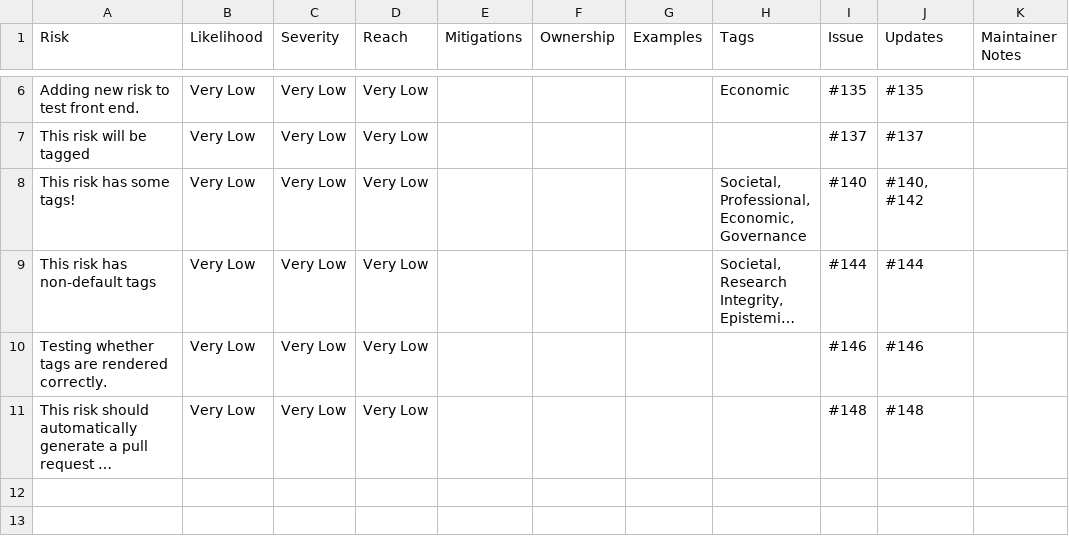
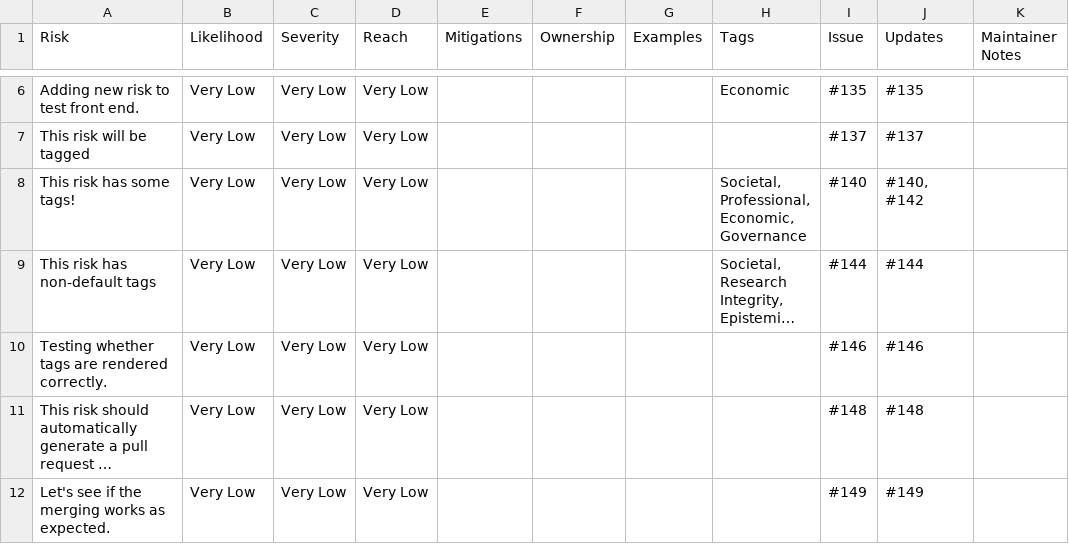
Before and after one commit to jshng-glasgow/Responsible-AI-Risk-Register, a CSV file: register/risks.csv, drawn as a sheet; only a part is shown, gaps mark what is left out; long unchanged cells end in …; the diff names each change by its address in the sheet, - before the commit and + after, or states it on an @@ line.

```diff
--- a/register/risks.csv
+++ b/register/risks.csv
+row 12: Let's see if the merging works as expected. | Very Low | Very Low | Very Low |  |  |  |  | #149 | #149
```
